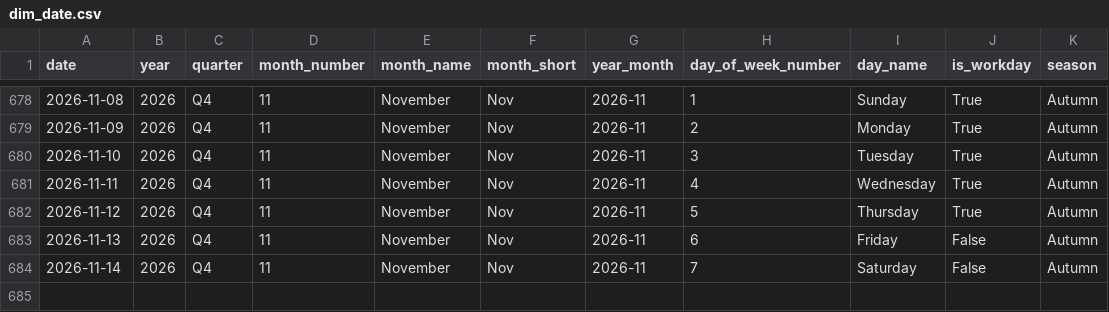
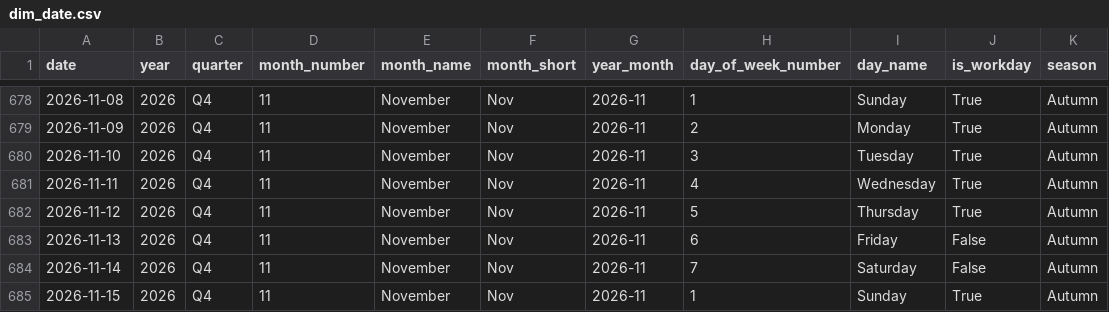
Before and after one commit to samerraef16-hash/Weather-energy-dashboard, a CSV file: data/powerbi/dim_date.csv, drawn as a sheet; only a part is shown, gaps mark what is left out; the diff names each change by its address in the sheet, - before the commit and + after, or states it on an @@ line.

```diff
--- a/data/powerbi/dim_date.csv
+++ b/data/powerbi/dim_date.csv
+row 685: 2026-11-15 | 2026 | Q4 | 11 | November | Nov | 2026-11 | 1 | Sunday | True | Autumn
```
Also changed, not shown: data/powerbi/data_quality_checks.csv, data/powerbi/fact_energy_daily_model.csv, 7 other files.
